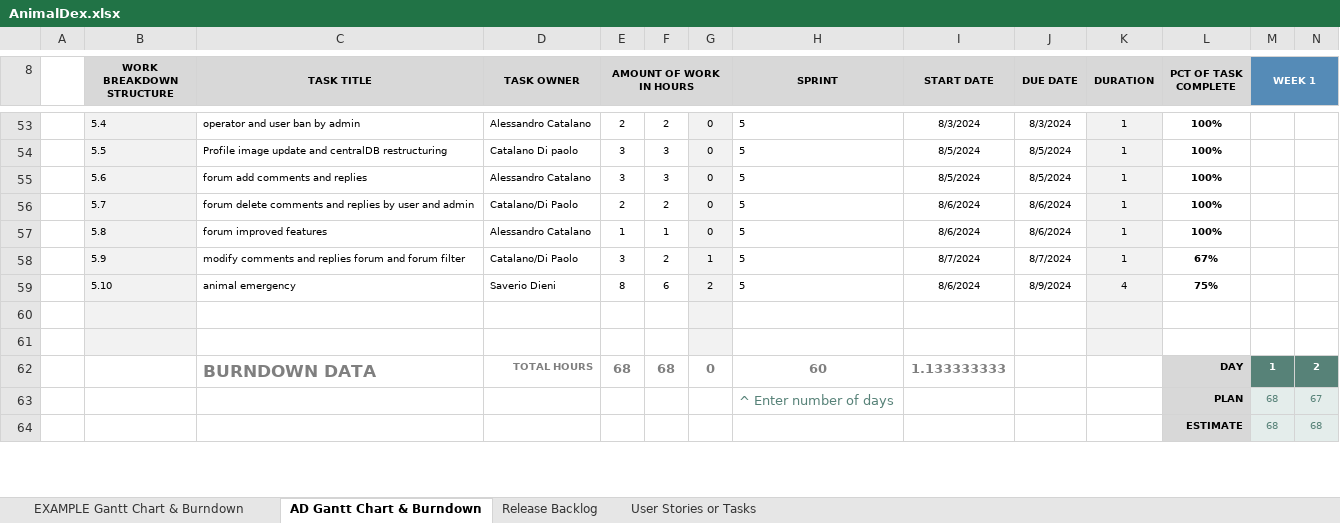
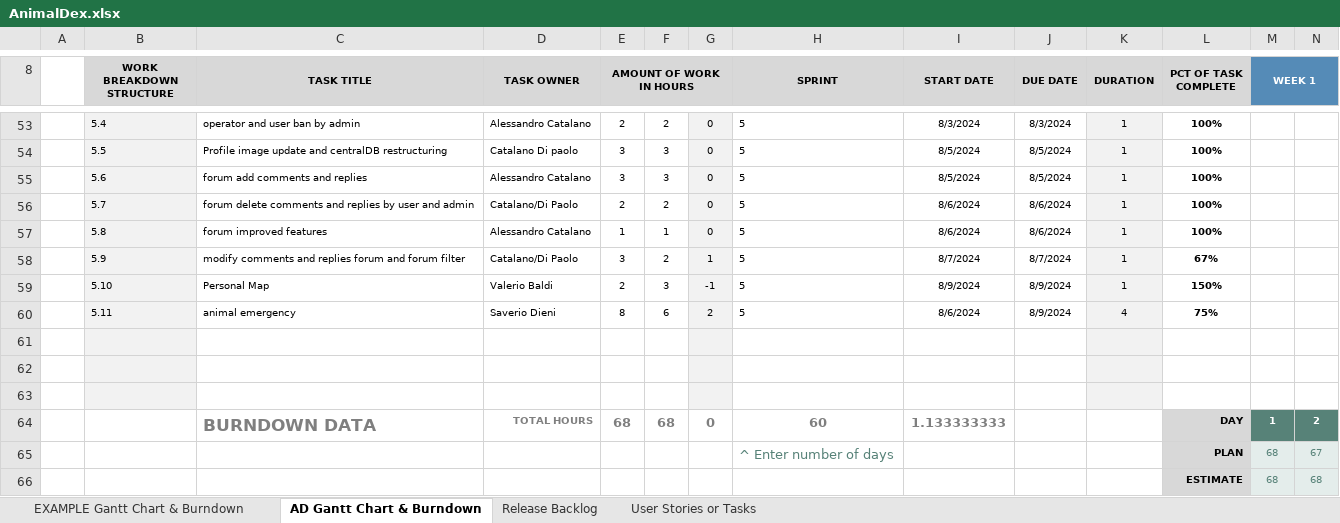
Before and after one commit to Neutrino6/AnimalDex, an Excel workbook: docs/AnimalDex.xlsx, sheet AD Gantt Chart & Burndown, drawn as a sheet; only a part is shown, gaps mark what is left out; values as stored, in another font and other column widths than the file's, no borders; charts and pictures not drawn; addresses are those after the commit; rows hold the shown columns only; the diff names each change by its address in the sheet, - before the commit and + after, or states it on an @@ line.

```diff
--- a/docs/AnimalDex.xlsx (sheet AD Gantt Chart & Burndown)
+++ b/docs/AnimalDex.xlsx (sheet AD Gantt Chart & Burndown)
+row 59:  | 5.10 | Personal Map | Valerio Baldi | 2 | 3 | -1 | 5 | 8/9/2024 | 8/9/2024 | 1 | 150%
-B60 (WORK BREAKDOWN STRUCTURE): 5.10
+B60 (WORK BREAKDOWN STRUCTURE): 5.11
+row 61: (empty)
```
Also changed, not shown: formulas that keep their value, charts or pictures, 2 other files.
